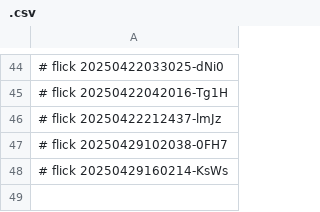
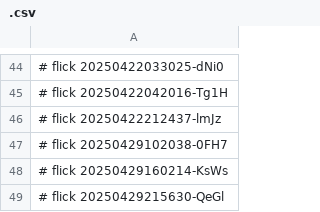
Before and after one commit to abikesa/ukuvela, a CSV file: kitabo/pdfs/.csv, drawn as a sheet; only a part is shown, gaps mark what is left out.

Commit message:
kitabo/pdfs/.csv

```diff
--- a/kitabo/pdfs/.csv
+++ b/kitabo/pdfs/.csv
@@ -48 +48,2 @@
 # flick 20250429160214-KsWs
+# flick 20250429215630-QeGl
```
